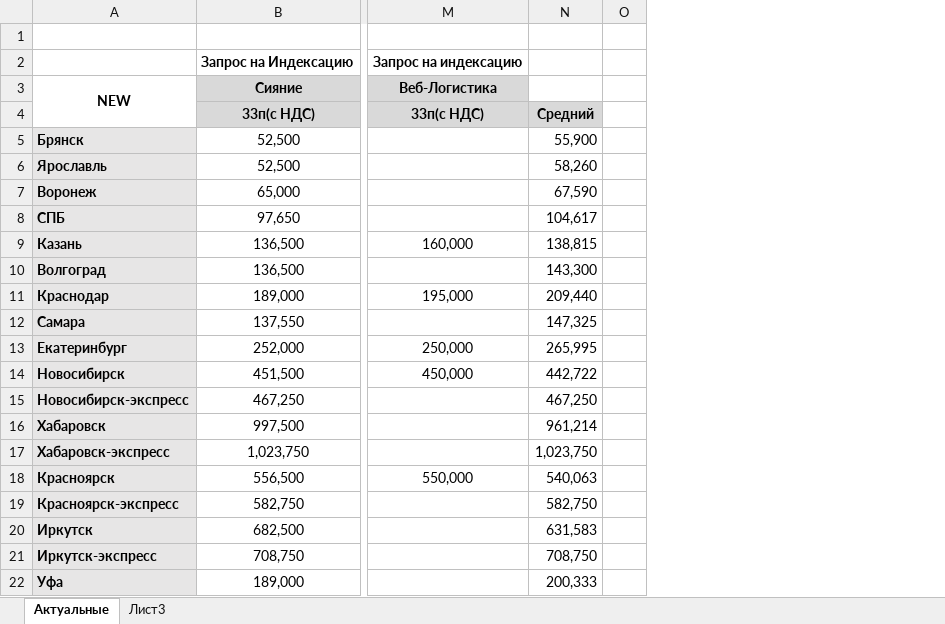
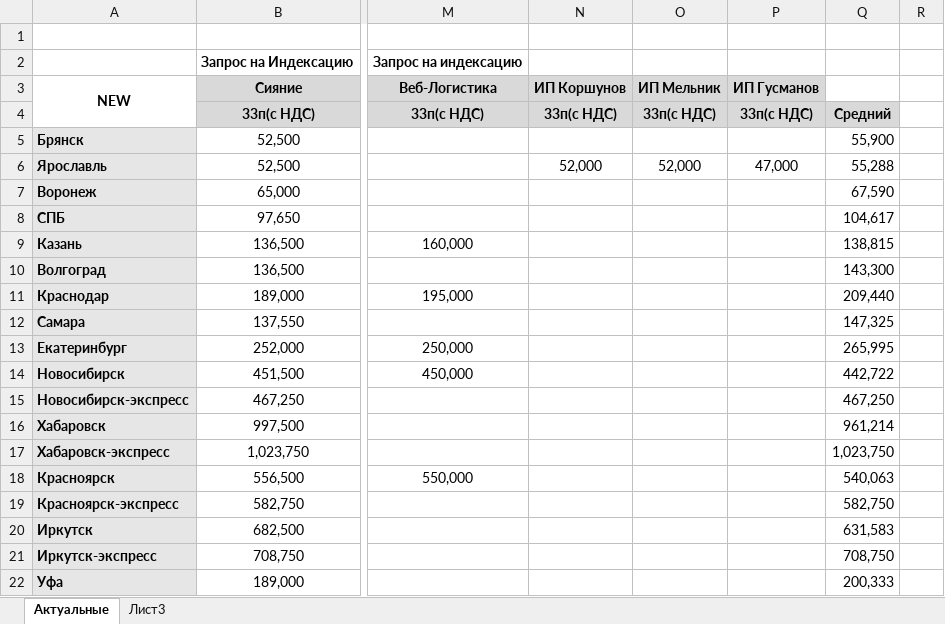
Before and after one commit to Stanislav1342/Graf, an Excel workbook: ТАРИФЫ РК ТАБЛИЦА.xlsx, sheet Актуальные, drawn as a sheet; only a part is shown, gaps mark what is left out; values as stored, in another font and other column widths than the file's, no borders; conditional formats not drawn; addresses are those after the commit; the diff names each change by its address in the sheet, - before the commit and + after, or states it on an @@ line.

Commit message:
Remove tariff column from carrier email HTML, update tariffs from refreshed table, add Yaroslavl 3-carrier alternation (Коршунов/Мельник/Гусманов), and ensure Siyanie covers all non-Siberia/non-Yaroslavl directions

```diff
--- a/ТАРИФЫ РК ТАБЛИЦА.xlsx (sheet Актуальные)
+++ b/ТАРИФЫ РК ТАБЛИЦА.xlsx (sheet Актуальные)
+column N (ИП Коршунов), rows 4-6: 33п(с НДС) |  | 52,000
+column O (ИП Мельник), rows 4-6: 33п(с НДС) |  | 52,000
+column P (ИП Гусманов), rows 4-6: 33п(с НДС) |  | 47,000
-Q6: 58,260
+Q6: 55,288
```
Also changed, not shown: 1 other file.
